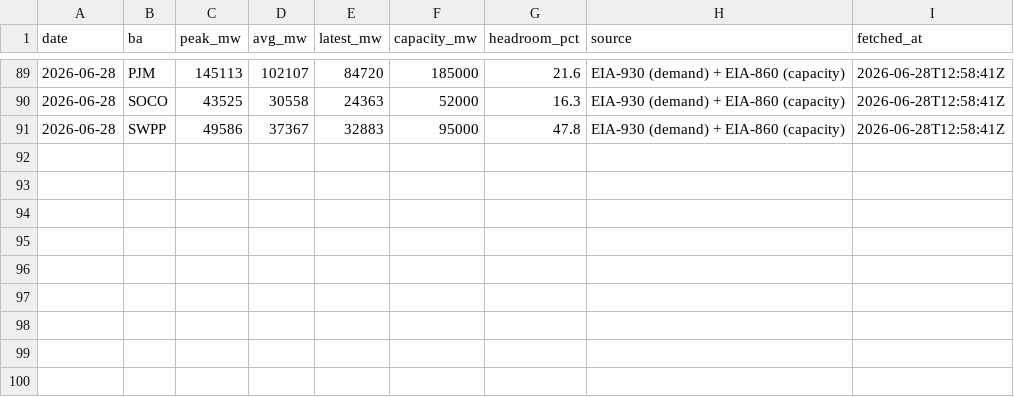
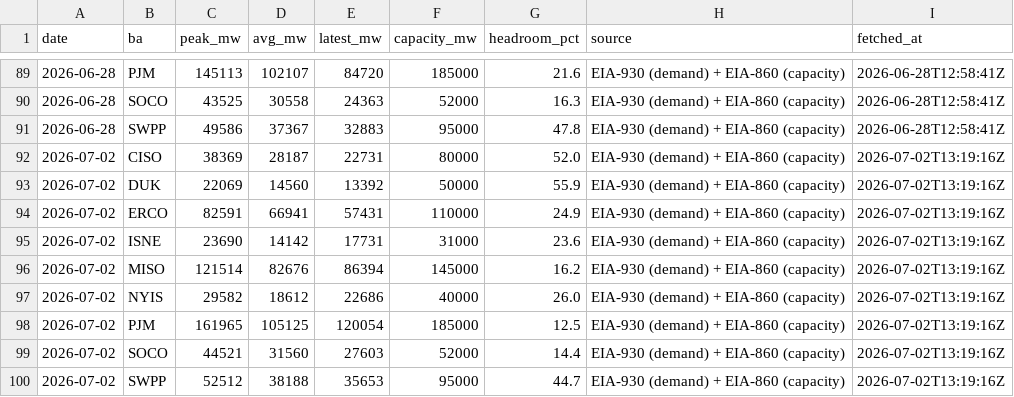
Before and after one commit to vijay-sachdeva/us-ai-infra, a CSV file: data/history/grid.csv, drawn as a sheet; only a part is shown, gaps mark what is left out; the diff names each change by its address in the sheet, - before the commit and + after, or states it on an @@ line.

```diff
--- a/data/history/grid.csv
+++ b/data/history/grid.csv
+row 92: 2026-07-02 | CISO | 38369 | 28187 | 22731 | 80000 | 52.0 | EIA-930 (demand) + EIA-860 (capacity) | 2026-07-02T13:19:16Z
+row 93: 2026-07-02 | DUK | 22069 | 14560 | 13392 | 50000 | 55.9 | EIA-930 (demand) + EIA-860 (capacity) | 2026-07-02T13:19:16Z
+row 94: 2026-07-02 | ERCO | 82591 | 66941 | 57431 | 110000 | 24.9 | EIA-930 (demand) + EIA-860 (capacity) | 2026-07-02T13:19:16Z
+row 95: 2026-07-02 | ISNE | 23690 | 14142 | 17731 | 31000 | 23.6 | EIA-930 (demand) + EIA-860 (capacity) | 2026-07-02T13:19:16Z
+row 96: 2026-07-02 | MISO | 121514 | 82676 | 86394 | 145000 | 16.2 | EIA-930 (demand) + EIA-860 (capacity) | 2026-07-02T13:19:16Z
+row 97: 2026-07-02 | NYIS | 29582 | 18612 | 22686 | 40000 | 26.0 | EIA-930 (demand) + EIA-860 (capacity) | 2026-07-02T13:19:16Z
+row 98: 2026-07-02 | PJM | 161965 | 105125 | 120054 | 185000 | 12.5 | EIA-930 (demand) + EIA-860 (capacity) | 2026-07-02T13:19:16Z
+row 99: 2026-07-02 | SOCO | 44521 | 31560 | 27603 | 52000 | 14.4 | EIA-930 (demand) + EIA-860 (capacity) | 2026-07-02T13:19:16Z
+row 100: 2026-07-02 | SWPP | 52512 | 38188 | 35653 | 95000 | 44.7 | EIA-930 (demand) + EIA-860 (capacity) | 2026-07-02T13:19:16Z
```
Also changed, not shown: data/history/power_econ.csv, data/history/queues.csv, 5 other files.
